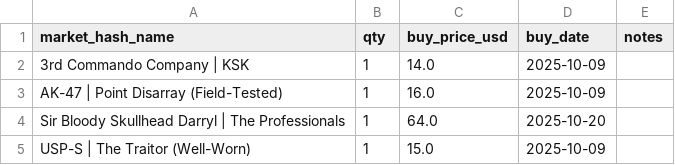
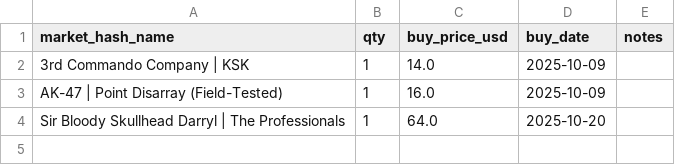
Before and after one commit to pierreledophin/cs2portfolio, a CSV file: data/elenocames/holdings.csv, drawn as a sheet; the diff names each change by its address in the sheet, - before the commit and + after, or states it on an @@ line.

Commit message:
rebuild holdings after SELL USP-S | The Traitor (Well-Worn)

```diff
--- a/data/elenocames/holdings.csv
+++ b/data/elenocames/holdings.csv
-row 5: USP-S | The Traitor (Well-Worn) | 1 | 15.0 | 2025-10-09
```
